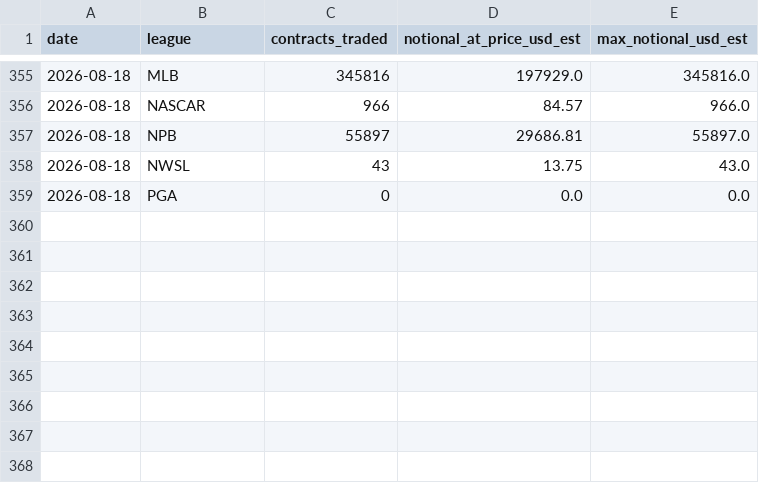
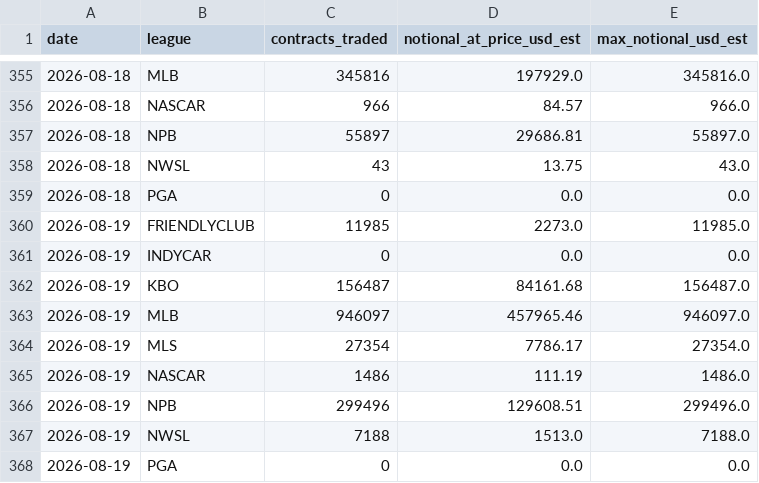
Before and after one commit to nosherzapoo/dkex-railbird-dashboard, a CSV file: docs/dkex_sports_breakdown.csv, drawn as a sheet; only a part is shown, gaps mark what is left out.

```diff
--- a/docs/dkex_sports_breakdown.csv
+++ b/docs/dkex_sports_breakdown.csv
@@ -359 +359,10 @@ date,league,contracts_traded,notional_at_price_usd_est,max_notional_usd_est
 2026-08-18,PGA,0,0.0,0.0
+2026-08-19,FRIENDLYCLUB,11985,2273.0,11985.0
+2026-08-19,INDYCAR,0,0.0,0.0
+2026-08-19,KBO,156487,84161.68,156487.0
+2026-08-19,MLB,946097,457965.46,946097.0
+2026-08-19,MLS,27354,7786.17,27354.0
+2026-08-19,NASCAR,1486,111.19,1486.0
+2026-08-19,NPB,299496,129608.51,299496.0
+2026-08-19,NWSL,7188,1513.0,7188.0
+2026-08-19,PGA,0,0.0,0.0
```
Also changed, not shown: 4 other files.
